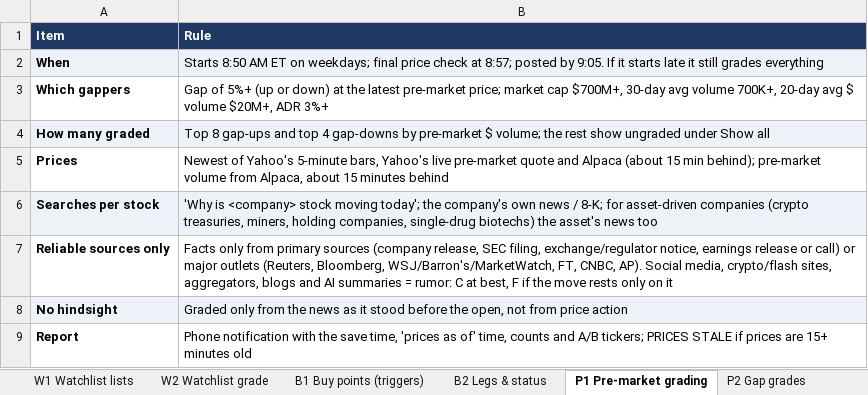
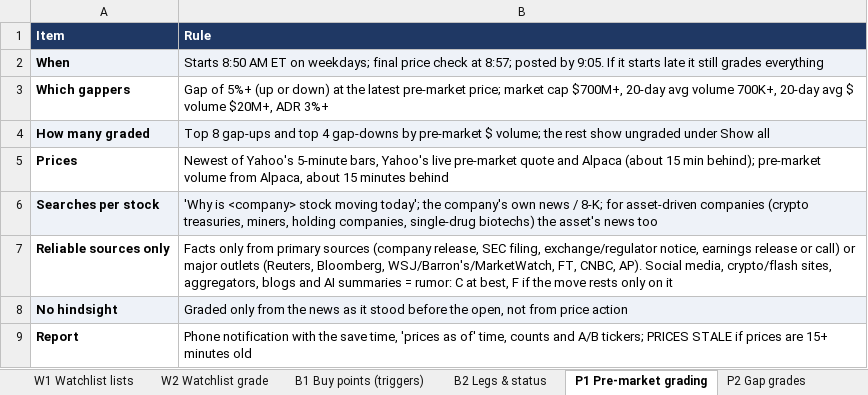
Before and after one commit to goattrader40-lgtm/radar-close-snapshots, an Excel workbook: rules/scanner_rules.xlsx, sheet P1 Pre-market grading, drawn as a sheet; values as stored, in another font and other column widths than the file's, no borders; the diff names each change by its address in the sheet, - before the commit and + after, or states it on an @@ line.

```diff
--- a/rules/scanner_rules.xlsx (sheet P1 Pre-market grading)
+++ b/rules/scanner_rules.xlsx (sheet P1 Pre-market grading)
-B3 (Rule): …cap $700M+, 30-day avg volume…
+B3 (Rule): …cap $700M+, 20-day avg volume…
```
Also changed, not shown: sheet G1 Gainers filter, sheet L1 Launch must-pass, sheet P3 Pre-market scanner, sheet L9 Live watch list, sheet W1 Watchlist lists, 8 other files.
